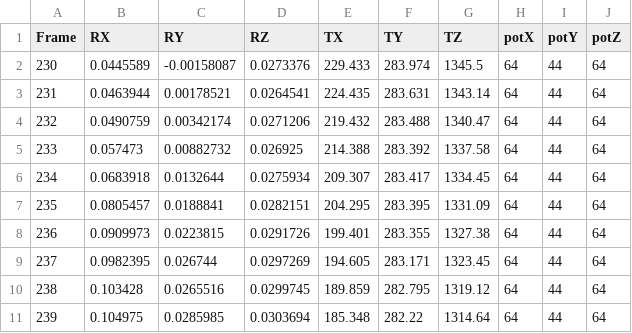
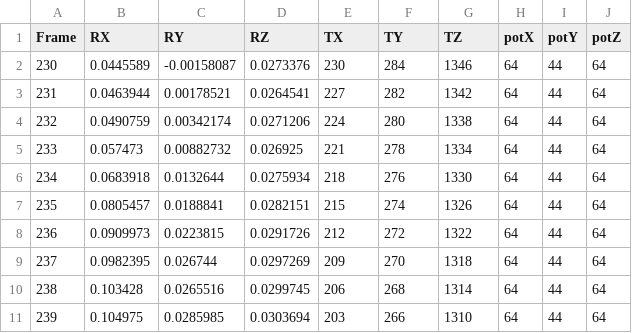
Before and after one commit to Optidrone-FYDP/simulation, a CSV file: position_nn/processed_data_v2/id10_30.csv, drawn as a sheet; only a part is shown; the diff covers the shown part only.

```diff
--- a/position_nn/processed_data_v2/id10_30.csv
+++ b/position_nn/processed_data_v2/id10_30.csv
@@ -1,11 +1,11 @@
 Frame,RX,RY,RZ,TX,TY,TZ,potX,potY,potZ
-230,0.0445589,-0.00158087,0.0273376,229.433,283.974,1345.5,64,44,64
-231,0.0463944,0.00178521,0.0264541,224.435,283.631,1343.14,64,44,64
-232,0.0490759,0.00342174,0.0271206,219.432,283.488,1340.47,64,44,64
-233,0.057473,0.00882732,0.026925,214.388,283.392,1337.58,64,44,64
-234,0.0683918,0.0132644,0.0275934,209.307,283.417,1334.45,64,44,64
-235,0.0805457,0.0188841,0.0282151,204.295,283.395,1331.09,64,44,64
-236,0.0909973,0.0223815,0.0291726,199.401,283.355,1327.38,64,44,64
-237,0.0982395,0.026744,0.0297269,194.605,283.171,1323.45,64,44,64
-238,0.103428,0.0265516,0.0299745,189.859,282.795,1319.12,64,44,64
-239,0.104975,0.0285985,0.0303694,185.348,282.22,1314.64,64,44,64
+230,0.0445589,-0.00158087,0.0273376,230,284,1346,64,44,64
+231,0.0463944,0.00178521,0.0264541,227,282,1342,64,44,64
+232,0.0490759,0.00342174,0.0271206,224,280,1338,64,44,64
+233,0.057473,0.00882732,0.026925,221,278,1334,64,44,64
+234,0.0683918,0.0132644,0.0275934,218,276,1330,64,44,64
+235,0.0805457,0.0188841,0.0282151,215,274,1326,64,44,64
+236,0.0909973,0.0223815,0.0291726,212,272,1322,64,44,64
+237,0.0982395,0.026744,0.0297269,209,270,1318,64,44,64
+238,0.103428,0.0265516,0.0299745,206,268,1314,64,44,64
+239,0.104975,0.0285985,0.0303694,203,266,1310,64,44,64
```
Also changed, not shown: 153 edited cells elsewhere in this file, position_nn/processed_data_v2/id12_30.csv, 1 other file.
